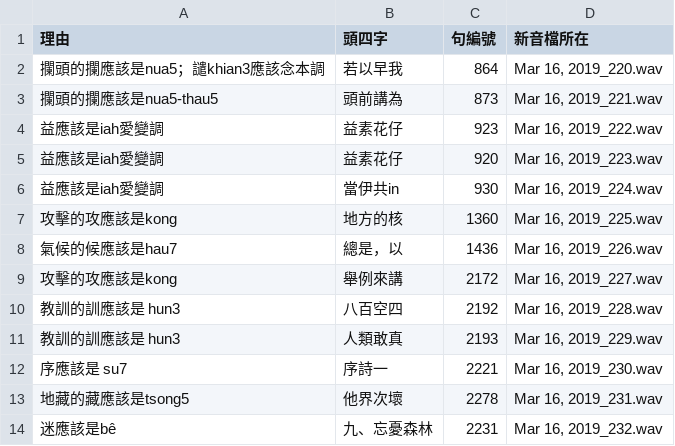
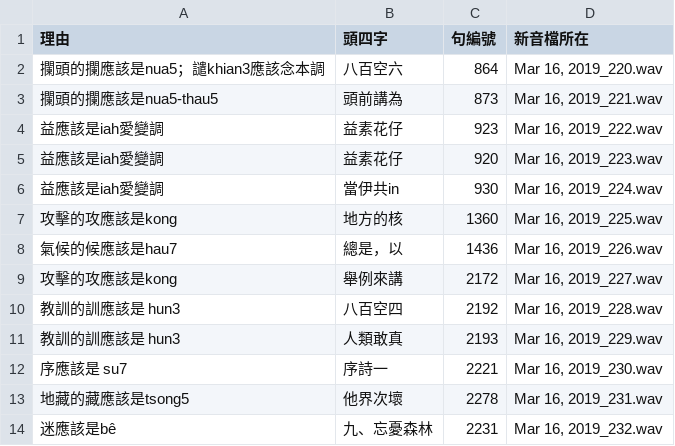
Before and after one commit to i3thuan5/SuiSiann-KauTui, a CSV file: NG-kù/NG句.csv, drawn as a sheet.

```diff
--- a/NG-kù/NG句.csv
+++ b/NG-kù/NG句.csv
@@ -1,3 +1,3 @@
 理由,頭四字,句編號,新音檔所在
-攔頭的攔應該是nua5；譴khian3應該念本調,若以早我,864,"Mar 16, 2019_220.wav"
+攔頭的攔應該是nua5；譴khian3應該念本調,八百空六,864,"Mar 16, 2019_220.wav"
 攔頭的攔應該是nua5-thau5,頭前講為,873,"Mar 16, 2019_221.wav"
```
Also changed, not shown: 1 other file.
